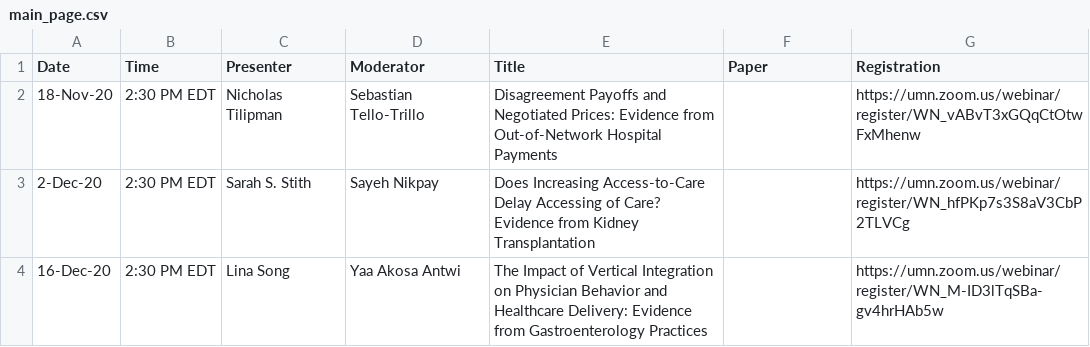
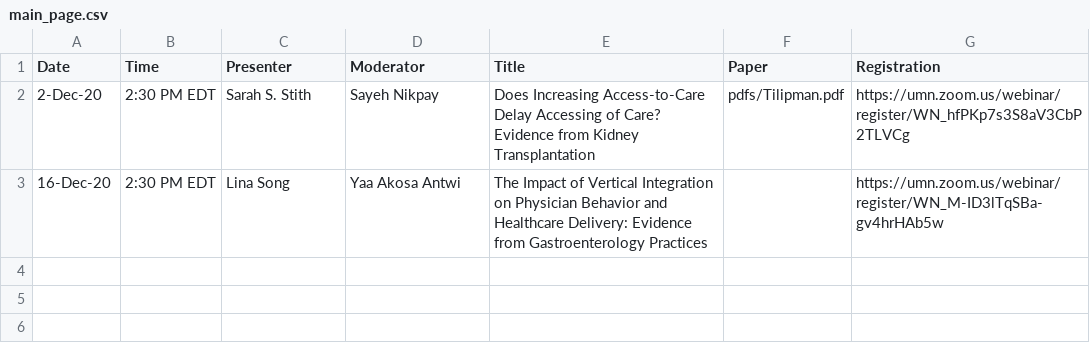
Before and after one commit to ernbilen/EHEC-website, a CSV file: _data/main_page.csv, drawn as a sheet.

Commit message:
update

```diff
--- a/_data/main_page.csv
+++ b/_data/main_page.csv
@@ -1,4 +1,3 @@
 Date,Time,Presenter,Moderator,Title,Paper,Registration
-18-Nov-20,2:30 PM EDT,Nicholas Tilipman,Sebastian Tello-Trillo,Disagreement Payoffs and Negotiated Prices: Evidence from Out-of-Network Hospital Payments,,https://umn.zoom.us/webinar/register/WN_vABvT3xGQqCtOtwFxMhenw
-2-Dec-20,2:30 PM EDT,Sarah S. Stith,Sayeh Nikpay,Does Increasing Access-to-Care Delay Accessing of Care? Evidence from Kidney Transplantation,,https://umn.zoom.us/webinar/register/WN_hfPKp7s3S8aV3CbP2TLVCg
+2-Dec-20,2:30 PM EDT,Sarah S. Stith,Sayeh Nikpay,Does Increasing Access-to-Care Delay Accessing of Care? Evidence from Kidney Transplantation,pdfs/Tilipman.pdf,https://umn.zoom.us/webinar/register/WN_hfPKp7s3S8aV3CbP2TLVCg
 16-Dec-20,2:30 PM EDT,Lina Song,Yaa Akosa Antwi,The Impact of Vertical Integration on Physician Behavior and Healthcare Delivery: Evidence from Gastroenterology Practices,,https://umn.zoom.us/webinar/register/WN_M-ID3lTqSBa-gv4hrHAb5w
```
